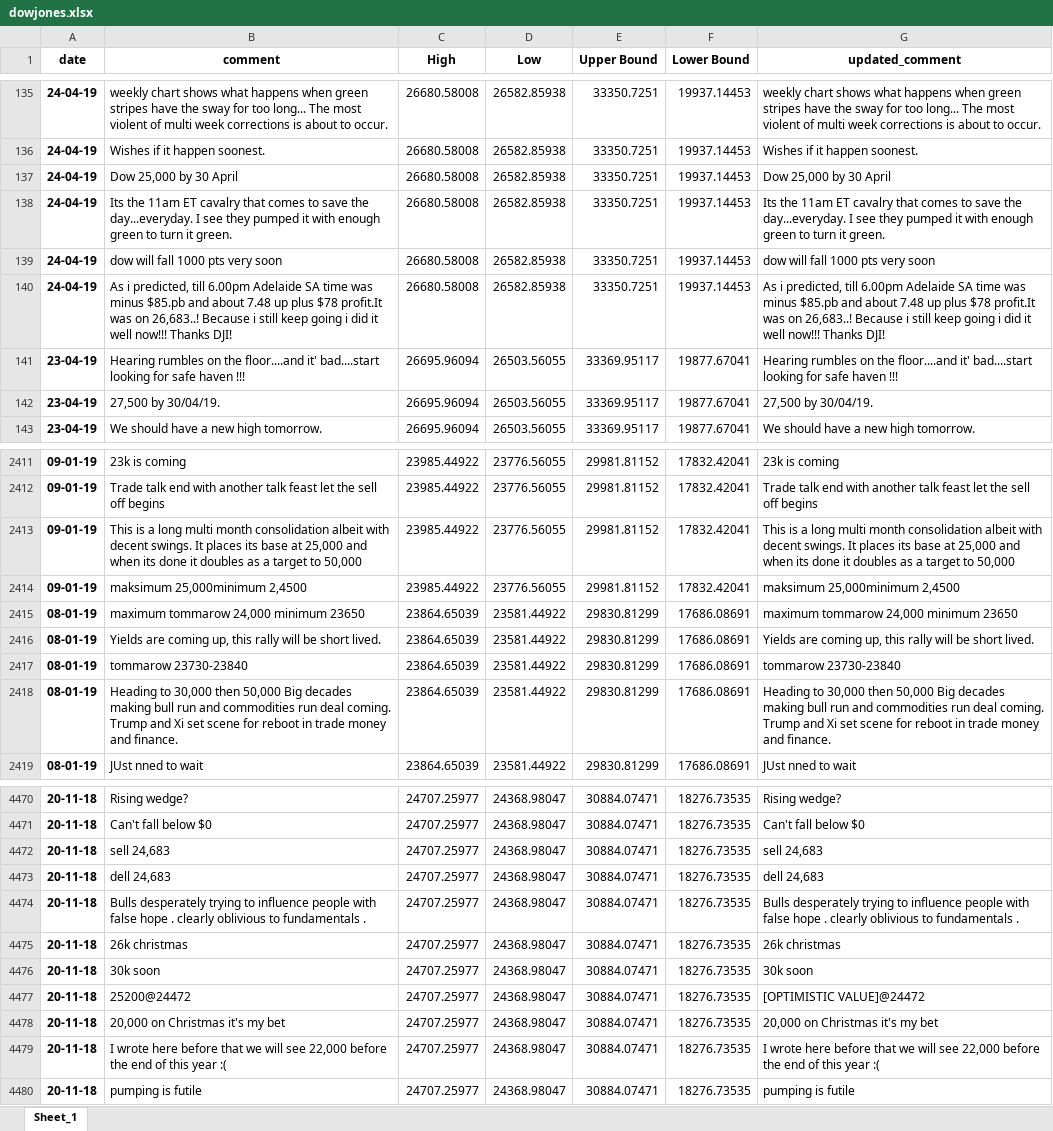
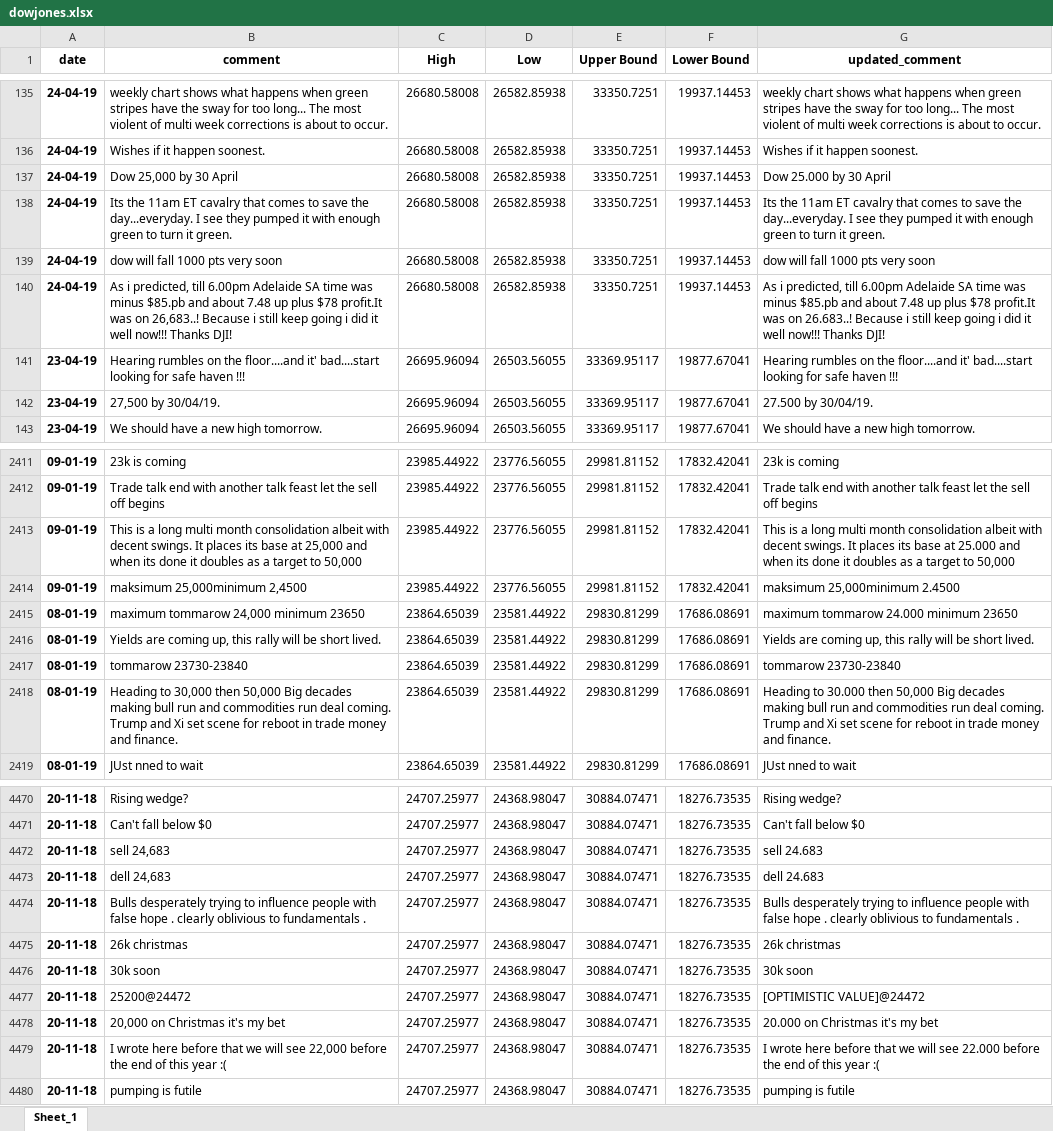
Before and after one commit to falkenovergaard/TA_Exam, an Excel workbook: data/output/dowjones.xlsx, sheet Sheet_1, drawn as a sheet; only a part is shown, gaps mark what is left out; values as stored, in another font and other column widths than the file's, no borders; the diff covers the shown part only; the diff names each change by its address in the sheet, - before the commit and + after, or states it on an @@ line.

```diff
--- a/data/output/dowjones.xlsx (sheet Sheet_1)
+++ b/data/output/dowjones.xlsx (sheet Sheet_1)
-G137 (updated_comment): Dow 25,000 by 30 April
+G137 (updated_comment): Dow 25.000 by 30 April
-G140 (updated_comment): …was on 26,683..! Because i…
+G140 (updated_comment): …was on 26.683..! Because i…
-G142 (updated_comment): 27,500 by 30/04/19.
+G142 (updated_comment): 27.500 by 30/04/19.
-G2413 (updated_comment): …base at 25,000 and when…
+G2413 (updated_comment): …base at 25.000 and when…
-G2414 (updated_comment): maksimum 25,000minimum 2,4500
+G2414 (updated_comment): maksimum 25,000minimum 2.4500
-G2415 (updated_comment): maximum tommarow 24,000 minimum 23650
+G2415 (updated_comment): maximum tommarow 24.000 minimum 23650
-G2418 (updated_comment): Heading to 30,000 then 50,000…
+G2418 (updated_comment): Heading to 30.000 then 50,000…
-G4472 (updated_comment): sell 24,683
+G4472 (updated_comment): sell 24.683
-G4473 (updated_comment): dell 24,683
+G4473 (updated_comment): dell 24.683
-G4478 (updated_comment): 20,000 on Christmas it's my bet
+G4478 (updated_comment): 20.000 on Christmas it's my bet
-G4479 (updated_comment): …will see 22,000 before the…
+G4479 (updated_comment): …will see 22.000 before the…
```
Also changed, not shown: 348 edited cells elsewhere in this sheet, data/output/tesla.xlsx, 2 other files.
